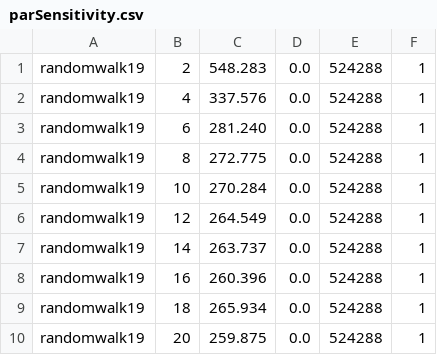
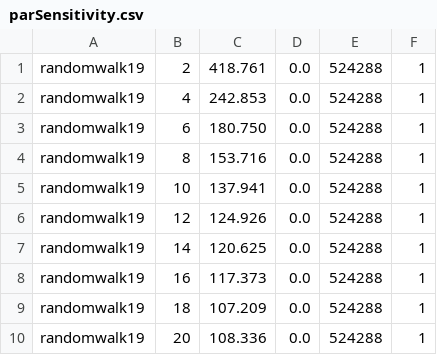
Before and after one commit to bistrulli/SOGA, a CSV file: experiments/results/parSensitivity.csv, drawn as a sheet.

Commit message:
new par sensitivity

```diff
--- a/experiments/results/parSensitivity.csv
+++ b/experiments/results/parSensitivity.csv
@@ -1,10 +1,10 @@
-randomwalk19,2,548.283,0.0,524288,1
-randomwalk19,4,337.576,0.0,524288,1
-randomwalk19,6,281.240,0.0,524288,1
-randomwalk19,8,272.775,0.0,524288,1
-randomwalk19,10,270.284,0.0,524288,1
-randomwalk19,12,264.549,0.0,524288,1
-randomwalk19,14,263.737,0.0,524288,1
-randomwalk19,16,260.396,0.0,524288,1
-randomwalk19,18,265.934,0.0,524288,1
-randomwalk19,20,259.875,0.0,524288,1
+randomwalk19,2,418.761,0.0,524288,1
+randomwalk19,4,242.853,0.0,524288,1
+randomwalk19,6,180.750,0.0,524288,1
+randomwalk19,8,153.716,0.0,524288,1
+randomwalk19,10,137.941,0.0,524288,1
+randomwalk19,12,124.926,0.0,524288,1
+randomwalk19,14,120.625,0.0,524288,1
+randomwalk19,16,117.373,0.0,524288,1
+randomwalk19,18,107.209,0.0,524288,1
+randomwalk19,20,108.336,0.0,524288,1
```
